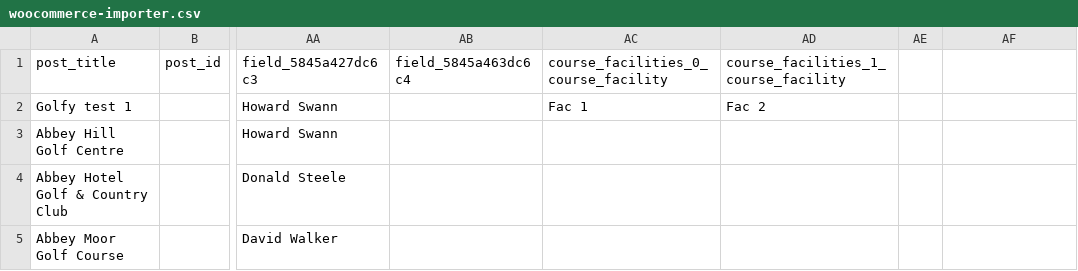
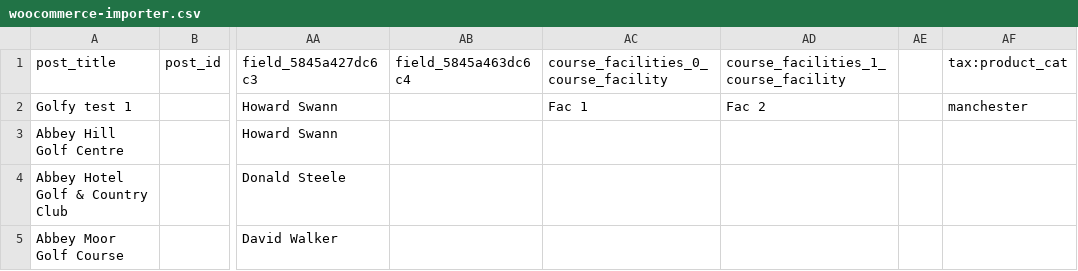
Before and after one commit to stevemckinney/go2golf, a CSV file: wp-content/uploads/csvimport/woocommerce-importer.csv, drawn as a sheet; only a part is shown, gaps mark what is left out; the diff names each change by its address in the sheet, - before the commit and + after, or states it on an @@ line.

```diff
--- a/wp-content/uploads/csvimport/woocommerce-importer.csv
+++ b/wp-content/uploads/csvimport/woocommerce-importer.csv
-AF1: (empty)
+AF1: tax:product_cat
-AF2 (tax:product_cat): (empty)
+AF2 (tax:product_cat): manchester
```
Also changed, not shown: 9 other files.
